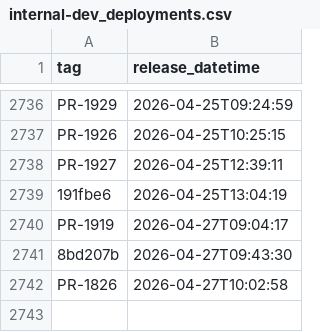
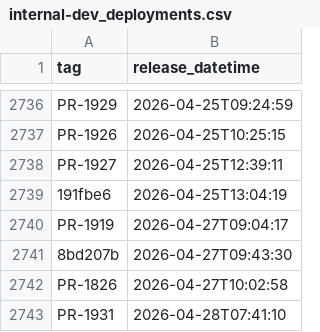
Before and after one commit to uk-gov-mirror/nhsdigital.electronic-prescription-service-clinical-prescription-tracker, a CSV file: _data/internal-dev_deployments.csv, drawn as a sheet; only a part is shown, gaps mark what is left out; the diff names each change by its address in the sheet, - before the commit and + after, or states it on an @@ line.

```diff
--- a/_data/internal-dev_deployments.csv
+++ b/_data/internal-dev_deployments.csv
+row 2743: PR-1931 | 2026-04-28T07:41:10
```
Also changed, not shown: 1 other file.
